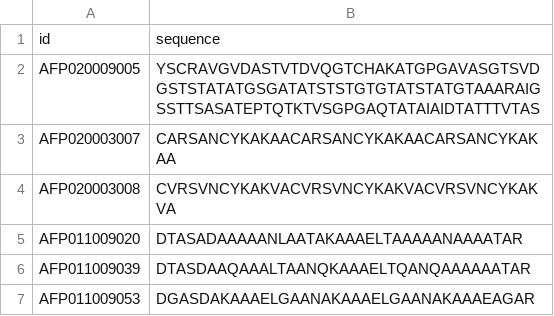
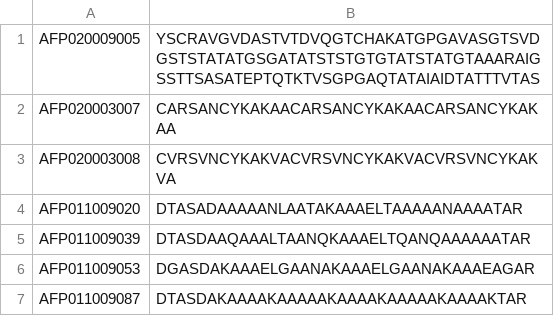
Before and after one commit to ucas-biocomp/AFP-Predictor, a CSV file: data/test_negative_164.csv, drawn as a sheet; only a part is shown; the shorter side is filled out with more unchanged rows; the diff names each change by its address in the sheet, - before the commit and + after, or states it on an @@ line.

Commit message:
Normalize data CSVs to header-less id,sequence rows

```diff
--- a/data/test_negative_164.csv
+++ b/data/test_negative_164.csv
-row 1: id | sequence
```
Also changed, not shown: data/positive_153.csv, 1 other file.
